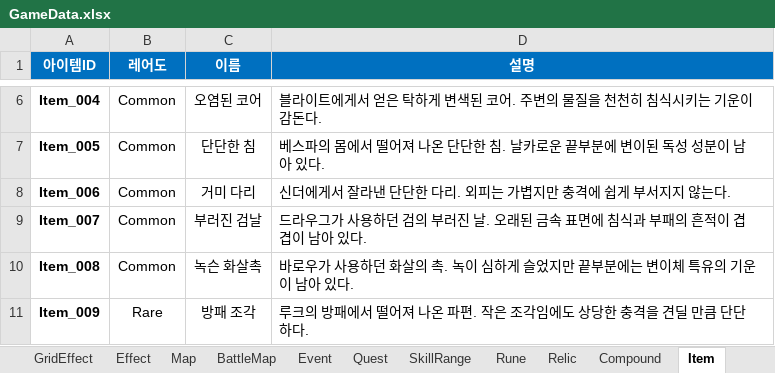
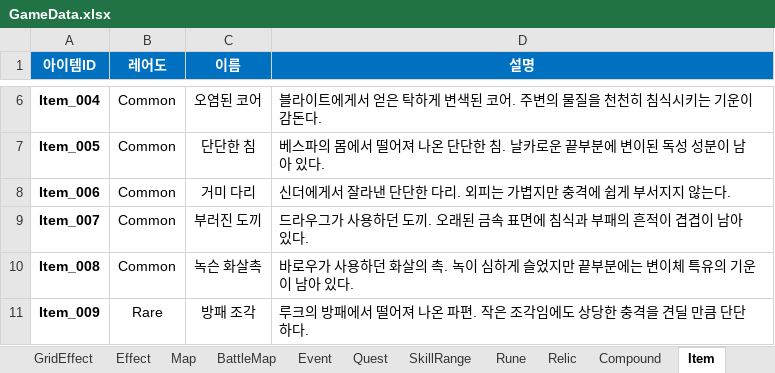
Before and after one commit to BIRANG22/RELIC, an Excel workbook: Assets/ExcelSource/GameData.xlsx, sheet Item, drawn as a sheet; only a part is shown, gaps mark what is left out; values as stored, in another font and other column widths than the file's, no borders; the diff names each change by its address in the sheet, - before the commit and + after, or states it on an @@ line.

```diff
--- a/Assets/ExcelSource/GameData.xlsx (sheet Item)
+++ b/Assets/ExcelSource/GameData.xlsx (sheet Item)
-C9 (이름): 부러진 검날
+C9 (이름): 부러진 도끼
-D9 (설명): …용하던 검의 부러진 날. 오래된…
+D9 (설명): …용하던 도끼. 오래된…
```
Also changed, not shown: sheet Character, 17 other files.
